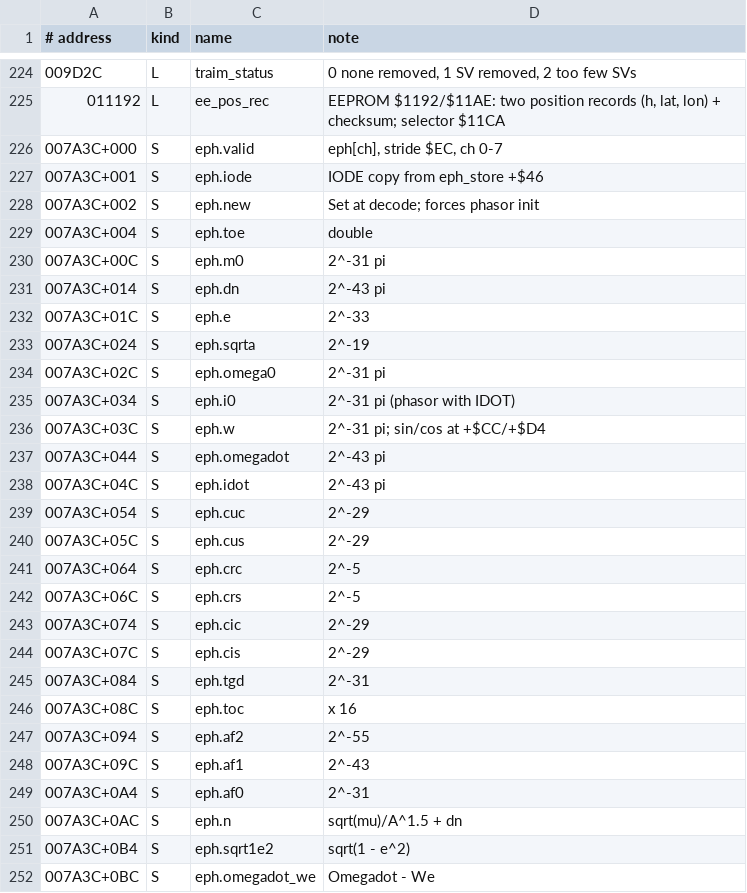
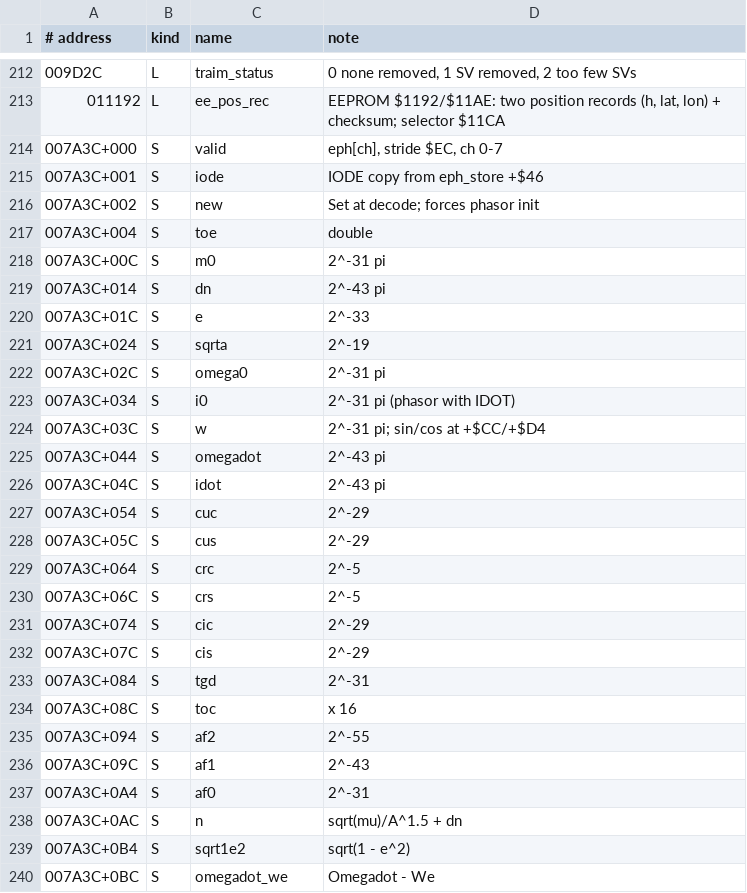
Before and after one commit to charlieh0tel/oncore-vp, a TSV file: tools/ghidra/names-nav.tsv, drawn as a sheet; only a part is shown, gaps mark what is left out; the diff covers the shown part only.

Commit message:
Navigation names and types merged (563 of 574 functions named); docs: navigation section, position records, confirmed drift units and mode 4

```diff
--- a/tools/ghidra/names-nav.tsv
+++ b/tools/ghidra/names-nav.tsv
@@ -225,28 +213,28 @@
 011192	L	ee_pos_rec	EEPROM $1192/$11AE: two position records (h, lat, lon) + checksum; selector $11CA
-007A3C+000	S	eph.valid	eph[ch], stride $EC, ch 0-7
-007A3C+001	S	eph.iode	IODE copy from eph_store +$46
-007A3C+002	S	eph.new	Set at decode; forces phasor init
-007A3C+004	S	eph.toe	double
-007A3C+00C	S	eph.m0	2^-31 pi
-007A3C+014	S	eph.dn	2^-43 pi
-007A3C+01C	S	eph.e	2^-33
-007A3C+024	S	eph.sqrta	2^-19
-007A3C+02C	S	eph.omega0	2^-31 pi
-007A3C+034	S	eph.i0	2^-31 pi (phasor with IDOT)
-007A3C+03C	S	eph.w	2^-31 pi; sin/cos at +$CC/+$D4
-007A3C+044	S	eph.omegadot	2^-43 pi
-007A3C+04C	S	eph.idot	2^-43 pi
-007A3C+054	S	eph.cuc	2^-29
-007A3C+05C	S	eph.cus	2^-29
-007A3C+064	S	eph.crc	2^-5
-007A3C+06C	S	eph.crs	2^-5
-007A3C+074	S	eph.cic	2^-29
-007A3C+07C	S	eph.cis	2^-29
-007A3C+084	S	eph.tgd	2^-31
-007A3C+08C	S	eph.toc	x 16
-007A3C+094	S	eph.af2	2^-55
-007A3C+09C	S	eph.af1	2^-43
-007A3C+0A4	S	eph.af0	2^-31
-007A3C+0AC	S	eph.n	sqrt(mu)/A^1.5 + dn
-007A3C+0B4	S	eph.sqrt1e2	sqrt(1 - e^2)
-007A3C+0BC	S	eph.omegadot_we	Omegadot - We
+007A3C+000	S	valid	eph[ch], stride $EC, ch 0-7
+007A3C+001	S	iode	IODE copy from eph_store +$46
+007A3C+002	S	new	Set at decode; forces phasor init
+007A3C+004	S	toe	double
+007A3C+00C	S	m0	2^-31 pi
+007A3C+014	S	dn	2^-43 pi
+007A3C+01C	S	e	2^-33
+007A3C+024	S	sqrta	2^-19
+007A3C+02C	S	omega0	2^-31 pi
+007A3C+034	S	i0	2^-31 pi (phasor with IDOT)
+007A3C+03C	S	w	2^-31 pi; sin/cos at +$CC/+$D4
+007A3C+044	S	omegadot	2^-43 pi
+007A3C+04C	S	idot	2^-43 pi
+007A3C+054	S	cuc	2^-29
+007A3C+05C	S	cus	2^-29
+007A3C+064	S	crc	2^-5
+007A3C+06C	S	crs	2^-5
+007A3C+074	S	cic	2^-29
+007A3C+07C	S	cis	2^-29
+007A3C+084	S	tgd	2^-31
+007A3C+08C	S	toc	x 16
+007A3C+094	S	af2	2^-55
+007A3C+09C	S	af1	2^-43
+007A3C+0A4	S	af0	2^-31
+007A3C+0AC	S	n	sqrt(mu)/A^1.5 + dn
+007A3C+0B4	S	sqrt1e2	sqrt(1 - e^2)
+007A3C+0BC	S	omegadot_we	Omegadot - We
```
Also changed, not shown: 12 removed rows and 96 edited cells elsewhere in this file, tools/ghidra/names-core.tsv, 4 other files.
